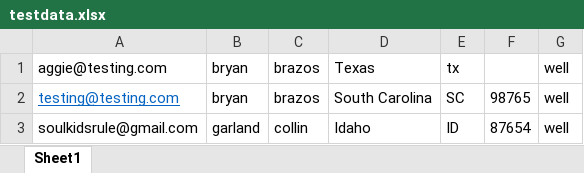
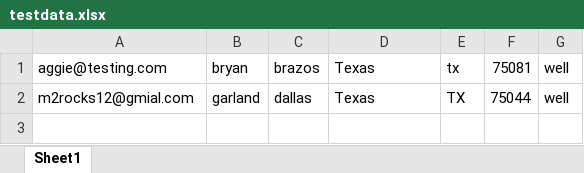
Before and after one commit to 201019-UiPath/TeamPi-Project2, an Excel workbook: Forms and Validations/testdata.xlsx, sheet Sheet1, drawn as a sheet; values as stored, in another font and other column widths than the file's, no borders; removed rows and columns are numbered as before the commit, all else as after; the diff names each change by its address in the sheet, - before the commit and + after, or states it on an @@ line.

Commit message:
new user validation works

```diff
--- a/Forms and Validations/testdata.xlsx (sheet Sheet1)
+++ b/Forms and Validations/testdata.xlsx (sheet Sheet1)
-F1: (empty)
+F1: 75081
-row 2: testing@testing.com | bryan | brazos | South Carolina | SC | 98765 | well
-row 3: soulkidsrule@gmail.com | garland | collin | Idaho | ID | 87654 | well
+row 2: m2rocks12@gmial.com | garland | dallas | Texas | TX | 75044 | well
```
Also changed, not shown: 7 other files.
